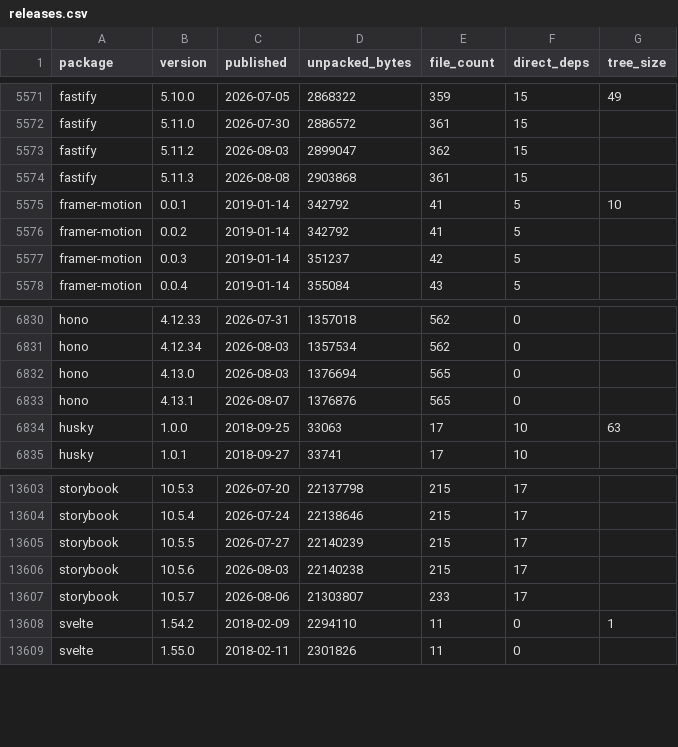
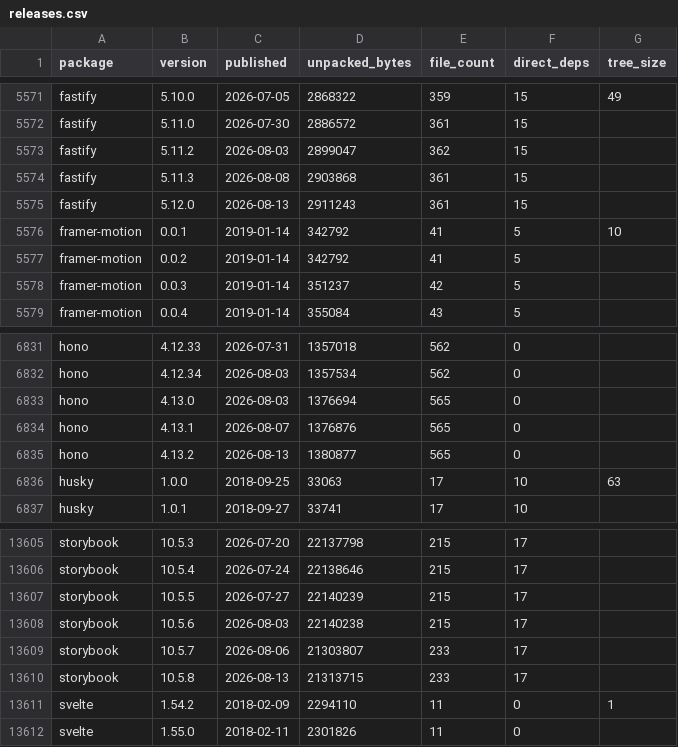
Before and after one commit to shwetankg07/great-consolidation, a CSV file: data/releases.csv, drawn as a sheet; only a part is shown, gaps mark what is left out.

Commit message:
2026-08-13: 83 packages, 3 new releases

```diff
--- a/data/releases.csv
+++ b/data/releases.csv
@@ -5574,2 +5574,3 @@ fastify,5.11.2,2026-08-03,2899047,362,15,
 fastify,5.11.3,2026-08-08,2903868,361,15,
+fastify,5.12.0,2026-08-13,2911243,361,15,
 framer-motion,0.0.1,2019-01-14,342792,41,5,10
@@ -6833,2 +6834,3 @@ hono,4.13.0,2026-08-03,1376694,565,0,
 hono,4.13.1,2026-08-07,1376876,565,0,
+hono,4.13.2,2026-08-13,1380877,565,0,
 husky,1.0.0,2018-09-25,33063,17,10,63
@@ -13607,2 +13609,3 @@ storybook,10.5.6,2026-08-03,22140238,215,17,
 storybook,10.5.7,2026-08-06,21303807,233,17,
+storybook,10.5.8,2026-08-13,21313715,233,17,
 svelte,1.54.2,2018-02-09,2294110,11,0,1
```
Also changed, not shown: data/daily.csv, 1 other file.
